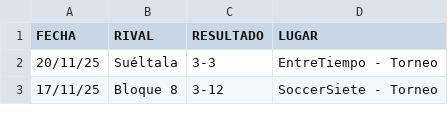
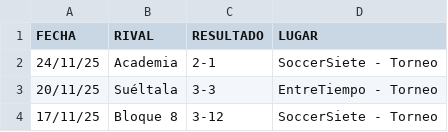
Before and after one commit to hescalag-web/barbarosfc, a CSV file: docs/statistics.csv, drawn as a sheet; only a part is shown; the diff names each change by its address in the sheet, - before the commit and + after, or states it on an @@ line.

Commit message:
CEVS update soccerSiete 24-11

```diff
--- a/docs/statistics.csv
+++ b/docs/statistics.csv
+row 2: 24/11/25 | Academia | 2-1 | SoccerSiete - Torneo
```
Also changed, not shown: docs/fixture_current_tournament_soccerS-2.csv, docs/statistics_scorer.csv, 2 other files.
